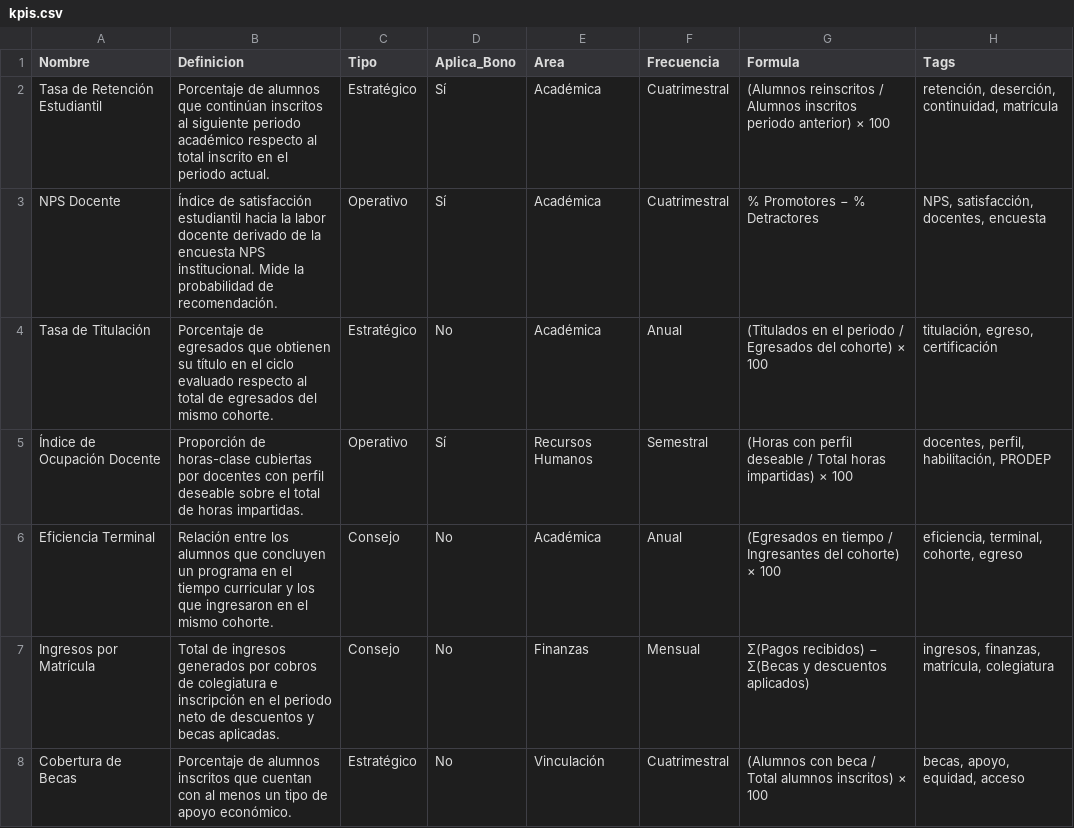
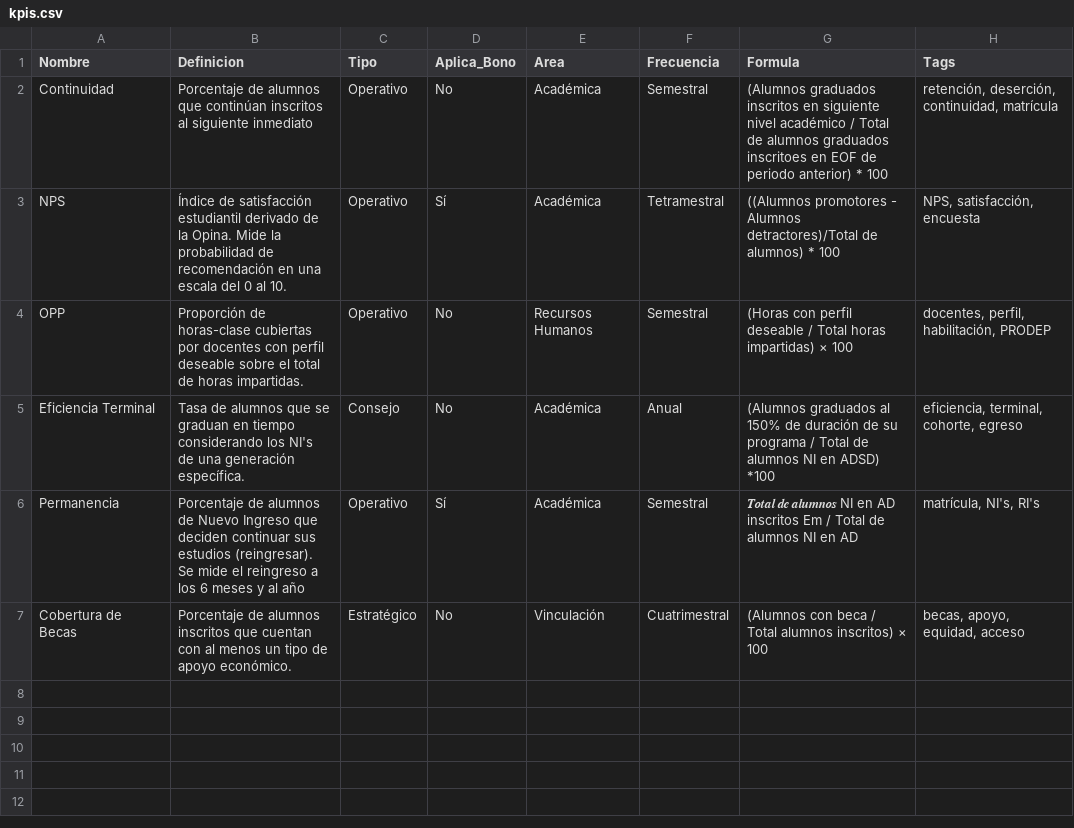
Before and after one commit to spmoHub/glosario-kpis-tecmilenio, a CSV file: kpis.csv, drawn as a sheet.

Commit message:
Add files via upload

```diff
--- a/kpis.csv
+++ b/kpis.csv
@@ -1,8 +1,7 @@
 Nombre,Definicion,Tipo,Aplica_Bono,Area,Frecuencia,Formula,Tags
-Tasa de Retención Estudiantil,Porcentaje de alumnos que continúan inscritos al siguiente periodo académico respecto al total inscrito en el periodo actual.,Estratégico,Sí,Académica,Cuatrimestral,(Alumnos reinscritos / Alumnos inscritos periodo anterior) × 100,"retención, deserción, continuidad, matrícula"
-NPS Docente,Índice de satisfacción estudiantil hacia la labor docente derivado de la encuesta NPS institucional. Mide la probabilidad de recomendación.,Operativo,Sí,Académica,Cuatrimestral,% Promotores − % Detractores,"NPS, satisfacción, docentes, encuesta"
-Tasa de Titulación,Porcentaje de egresados que obtienen su título en el ciclo evaluado respecto al total de egresados del mismo cohorte.,Estratégico,No,Académica,Anual,(Titulados en el periodo / Egresados del cohorte) × 100,"titulación, egreso, certificación"
-Índice de Ocupación Docente,Proporción de horas-clase cubiertas por docentes con perfil deseable sobre el total de horas impartidas.,Operativo,Sí,Recursos Humanos,Semestral,(Horas con perfil deseable / Total horas impartidas) × 100,"docentes, perfil, habilitación, PRODEP"
-Eficiencia Terminal,Relación entre los alumnos que concluyen un programa en el tiempo curricular y los que ingresaron en el mismo cohorte.,Consejo,No,Académica,Anual,(Egresados en tiempo / Ingresantes del cohorte) × 100,"eficiencia, terminal, cohorte, egreso"
-Ingresos por Matrícula,Total de ingresos generados por cobros de colegiatura e inscripción en el periodo neto de descuentos y becas aplicadas.,Consejo,No,Finanzas,Mensual,Σ(Pagos recibidos) − Σ(Becas y descuentos aplicados),"ingresos, finanzas, matrícula, colegiatura"
+Continuidad,Porcentaje de alumnos que continúan inscritos al siguiente inmediato,Operativo,No,Académica,Semestral,(Alumnos graduados inscritos en siguiente nivel académico /  Total de alumnos graduados inscritoes en EOF de periodo anterior) * 100,"retención, deserción, continuidad, matrícula"
+NPS,Índice de satisfacción estudiantil derivado de la Opina. Mide la probabilidad de recomendación en una escala del 0 al 10. ,Operativo,Sí,Académica,Tetramestral,((Alumnos promotores - Alumnos detractores)/Total de alumnos) * 100,"NPS, satisfacción,  encuesta"
+OPP,Proporción de horas-clase cubiertas por docentes con perfil deseable sobre el total de horas impartidas.,Operativo,No,Recursos Humanos,Semestral,(Horas con perfil deseable / Total horas impartidas) × 100,"docentes, perfil, habilitación, PRODEP"
+Eficiencia Terminal,Tasa de alumnos que se graduan en tiempo considerando los NI's de una generación específica.,Consejo,No,Académica,Anual,(Alumnos graduados al 150% de duración de su programa / Total de alumnos NI en ADSD) *100,"eficiencia, terminal, cohorte, egreso"
+Permanencia,Porcentaje de alumnos de Nuevo Ingreso que deciden continuar sus estudios (reingresar). Se mide el reingreso a los 6 meses y al año,Operativo,Sí,Académica,Semestral,𝑻𝒐𝒕𝒂𝒍 𝒅𝒆 𝒂𝒍𝒖𝒎𝒏𝒐𝒔 NI en AD  inscritos Em / Total de alumnos NI en AD," matrícula, NI's, RI's"
 Cobertura de Becas,Porcentaje de alumnos inscritos que cuentan con al menos un tipo de apoyo económico.,Estratégico,No,Vinculación,Cuatrimestral,(Alumnos con beca / Total alumnos inscritos) × 100,"becas, apoyo, equidad, acceso"
```
